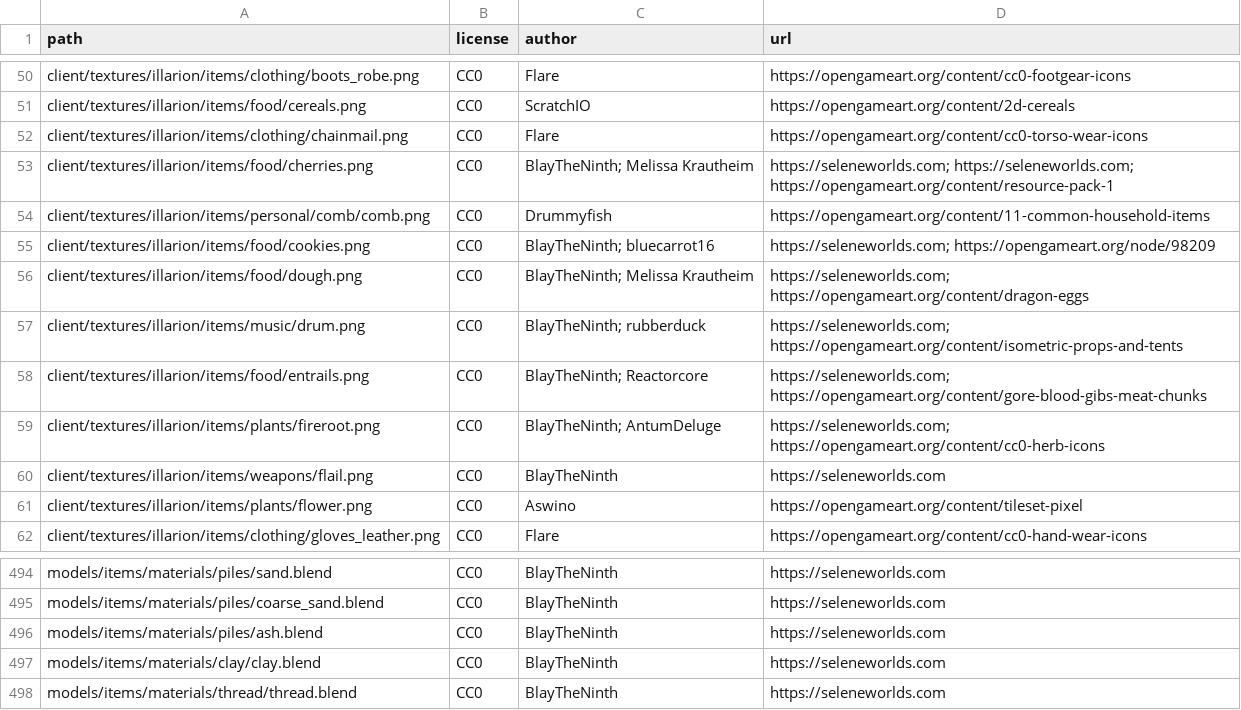
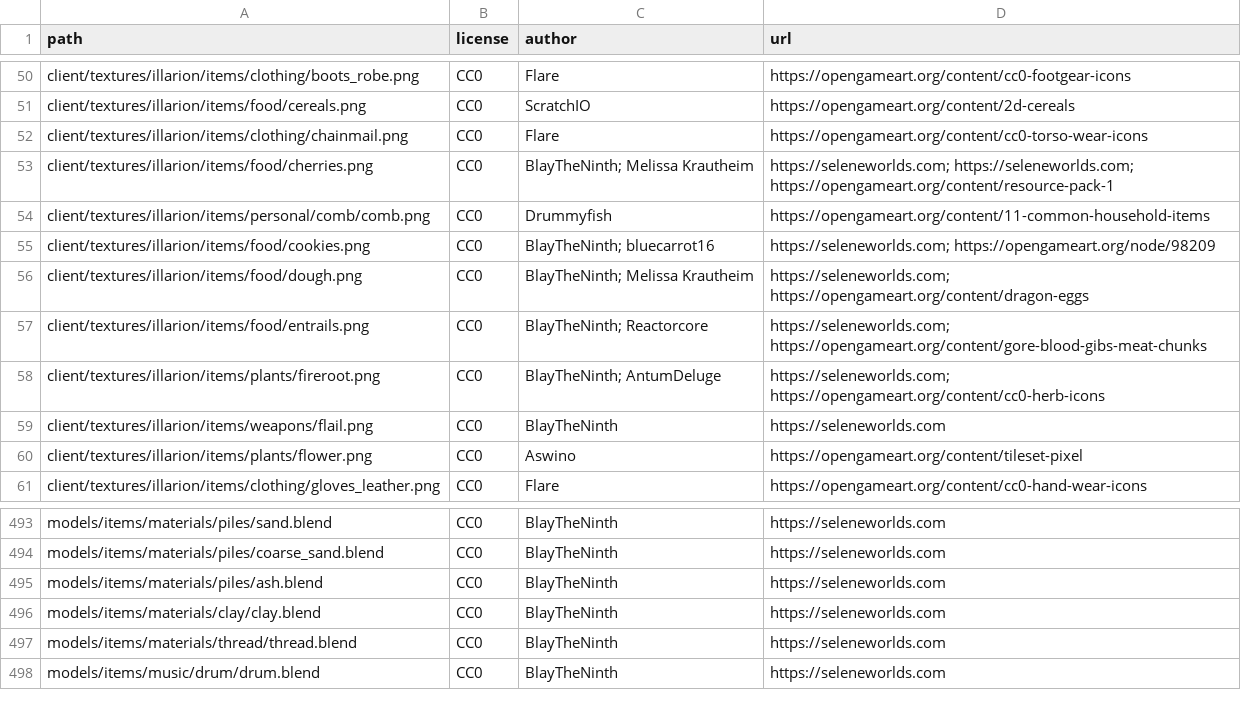
Before and after one commit to SeleneWorlds/Illarion-Gobaith-Assets, a CSV file: CREDITS.csv, drawn as a sheet; only a part is shown, gaps mark what is left out; removed rows and columns are numbered as before the commit, all else as after; the diff names each change by its address in the sheet, - before the commit and + after, or states it on an @@ line.

Commit message:
Drum

```diff
--- a/CREDITS.csv
+++ b/CREDITS.csv
-row 57: client/textures/illarion/items/music/drum.png | CC0 | BlayTheNinth; rubberduck | https://seleneworlds.com; https://opengameart.org/content/isometric-props-and-tents
+row 498: models/items/music/drum/drum.blend | CC0 | BlayTheNinth | https://seleneworlds.com
```
Also changed, not shown: 5 other files.
